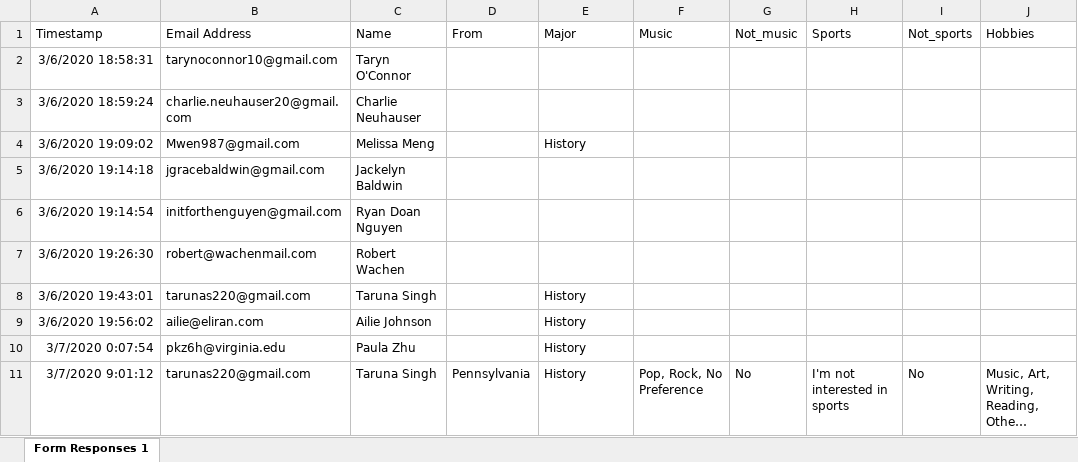
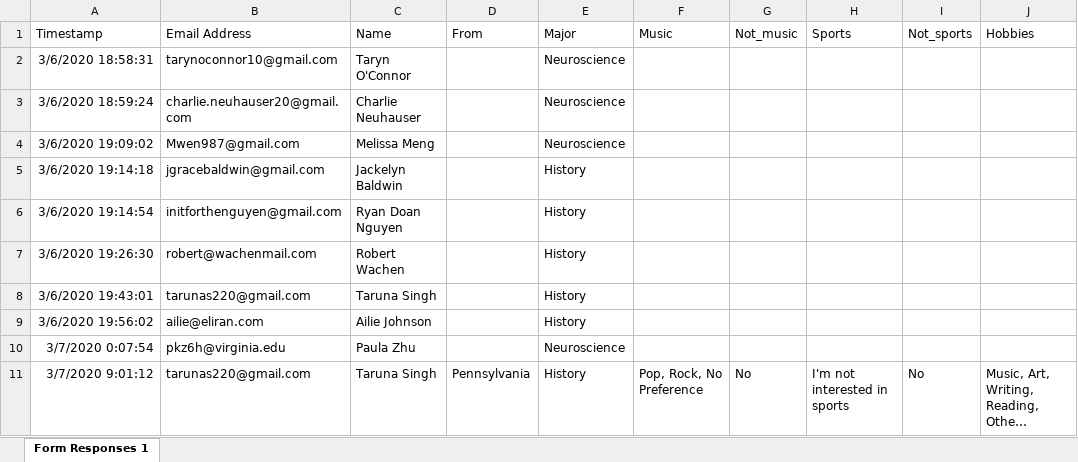
Before and after one commit to paulazoo/Admeeted-paula, an Excel workbook: Virtual Visitas (Responses).xlsx, sheet Form Responses 1, drawn as a sheet; only a part is shown; long unchanged cells end in …; values as stored, in another font and other column widths than the file's, no borders; the diff names each change by its address in the sheet, - before the commit and + after, or states it on an @@ line.

Commit message:
by category go through each category value

```diff
--- a/Virtual Visitas (Responses).xlsx (sheet Form Responses 1)
+++ b/Virtual Visitas (Responses).xlsx (sheet Form Responses 1)
-E2:E3 (Major): (empty)
+E2:E3 (Major): Neuroscience
-E4 (Major): History
+E4 (Major): Neuroscience
-E5:E7 (Major): (empty)
+E5:E7 (Major): History
-E10 (Major): History
+E10 (Major): Neuroscience
```
Also changed, not shown: 1 other file.
